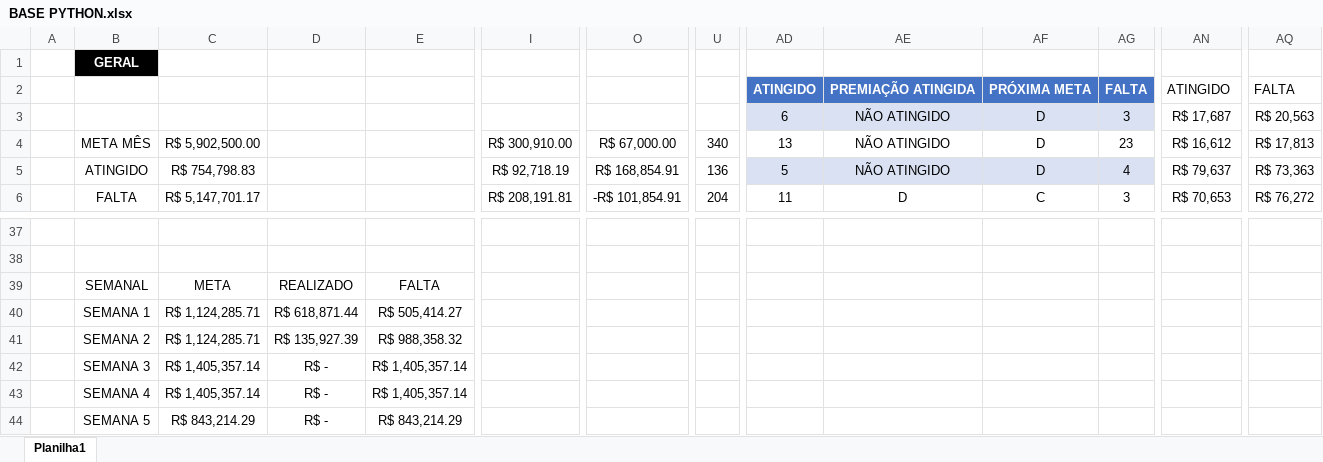
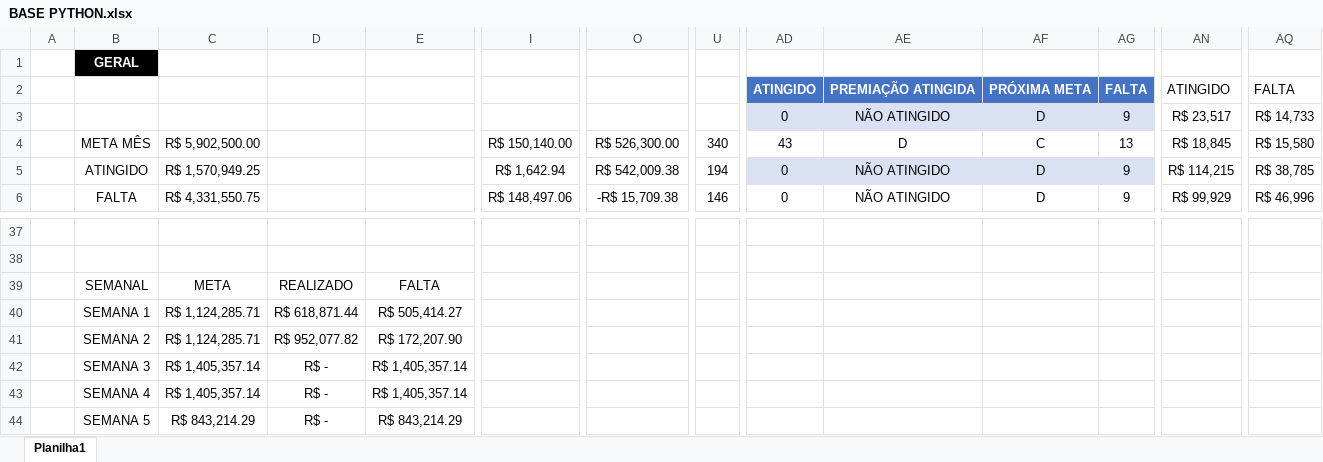
Before and after one commit to JoaoCanhadas/acompanhamento-diario, an Excel workbook: BASE PYTHON.xlsx, sheet Planilha1, drawn as a sheet; only a part is shown, gaps mark what is left out; values as stored, in another font and other column widths than the file's, no borders; conditional formats and table styles not drawn; the diff covers the shown part only; the diff names each change by its address in the sheet, - before the commit and + after, or states it on an @@ line.

Commit message:
Dados atualizados em 10/09/2026 09:31

```diff
--- a/BASE PYTHON.xlsx (sheet Planilha1)
+++ b/BASE PYTHON.xlsx (sheet Planilha1)
-AD3: 6
+AD3: 0
-AG3: 3
+AG3: 9
-AN3: R$ 17,687
+AN3: R$ 23,517
-AQ3: R$ 20,563
+AQ3: R$ 14,733
-I4: R$ 300,910.00
+I4: R$ 150,140.00
-O4: R$ 67,000.00
+O4: R$ 526,300.00
-AD4: 13
+AD4: 43
-AE4: NÃO ATINGIDO
+AE4: D
-AF4: D
+AF4: C
-AG4: 23
+AG4: 13
-AN4: R$ 16,612
+AN4: R$ 18,845
-AQ4: R$ 17,813
+AQ4: R$ 15,580
-C5: R$ 754,798.83
+C5: R$ 1,570,949.25
-I5: R$ 92,718.19
+I5: R$ 1,642.94
-O5: R$ 168,854.91
+O5: R$ 542,009.38
-U5: 136
+U5: 194
-AD5: 5
+AD5: 0
-AG5: 4
+AG5: 9
-AN5: R$ 79,637
+AN5: R$ 114,215
-AQ5: R$ 73,363
+AQ5: R$ 38,785
-C6: R$ 5,147,701.17
+C6: R$ 4,331,550.75
-I6: R$ 208,191.81
+I6: R$ 148,497.06
-O6: -R$ 101,854.91
+O6: -R$ 15,709.38
-U6: 204
+U6: 146
-AD6: 11
+AD6: 0
-AE6: D
+AE6: NÃO ATINGIDO
-AF6: C
+AF6: D
-AG6: 3
+AG6: 9
-AN6: R$ 70,653
+AN6: R$ 99,929
-AQ6: R$ 76,272
+AQ6: R$ 46,996
-D41: R$ 135,927.39
+D41: R$ 952,077.82
-E41: R$ 988,358.32
+E41: R$ 172,207.90
```
Also changed, not shown: 232 edited cells elsewhere in this sheet, formulas that keep their value.
